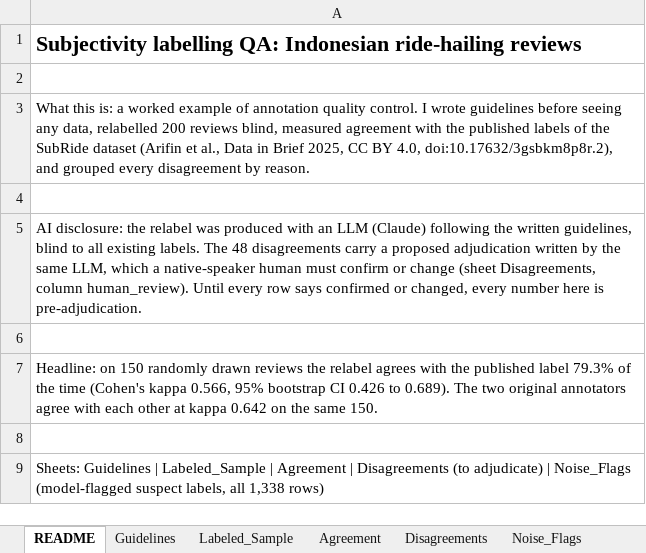
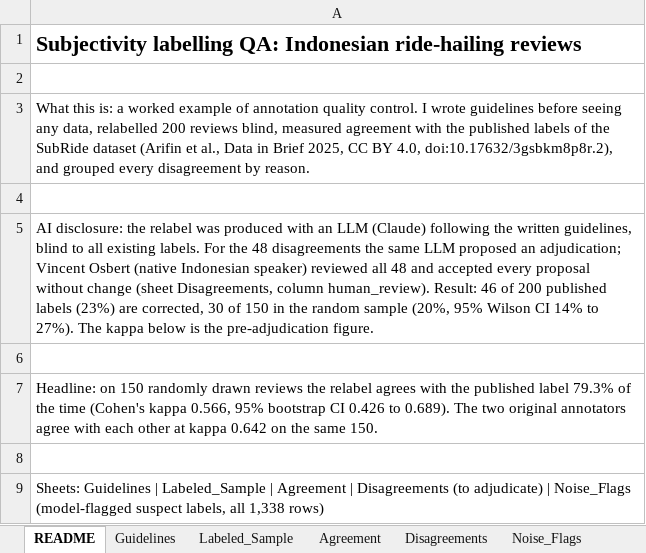
Before and after one commit to Vincent-Osbert/freelance-data-projects, an Excel workbook: 02-text-annotation-subride/deliverable/SubRide_Annotation_QA.xlsx, sheet README, drawn as a sheet; values as stored, in another font and other column widths than the file's, no borders; the diff names each change by its address in the sheet, - before the commit and + after, or states it on an @@ line.

```diff
--- a/02-text-annotation-subride/deliverable/SubRide_Annotation_QA.xlsx (sheet README)
+++ b/02-text-annotation-subride/deliverable/SubRide_Annotation_QA.xlsx (sheet README)
-A5: …existing labels. The 48 disagreements carry a proposed adjudication written by the same LLM, which a native-speaker human must confirm or change (sheet Disagreements, column human_review). Until every row says confirmed or changed, every number here is pre-adjudication.
+A5: …existing labels. For the 48 disagreements the same LLM proposed an adjudication; Vincent Osbert (native Indonesian speaker) reviewed all 48 and accepted every proposal without change (sheet Disagreements, column human_review). Result: 46 of 200 published labels (23%) are corrected, 30 of 150 in the random sample (20%, 95% Wilson CI 14% to 27%). The kappa below is the pre-adjudication figure.
```
Also changed, not shown: sheet Disagreements, 4 other files.
